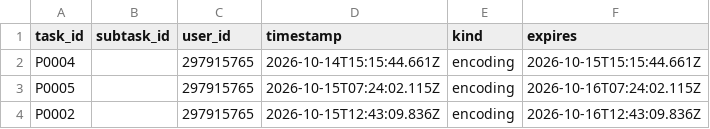
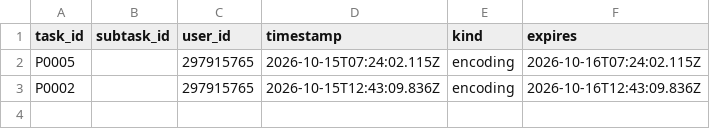
Before and after one commit to ohwjd/test-20261013, a CSV file: tracking/lock.csv, drawn as a sheet; the diff names each change by its address in the sheet, - before the commit and + after, or states it on an @@ line.

```diff
--- a/tracking/lock.csv
+++ b/tracking/lock.csv
-row 2: P0004 |  | 297915765 | 2026-10-14T15:15:44.661Z | encoding | 2026-10-15T15:15:44.661Z
```
Also changed, not shown: tracking/history.csv.
